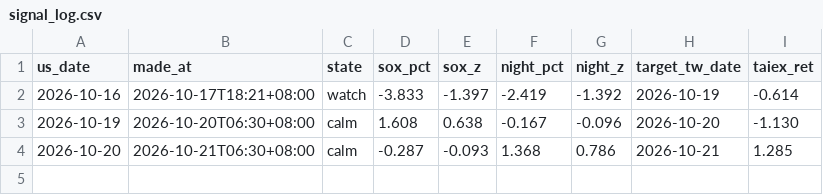
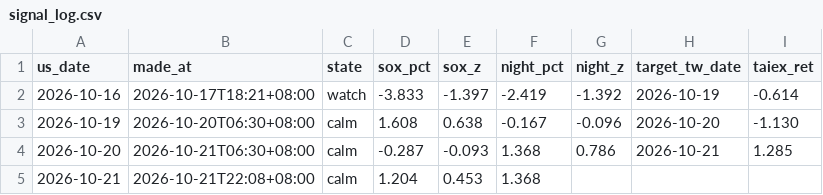
Before and after one commit to boboshow2025/Global-Markets-monitor, a CSV file: data/signal_log.csv, drawn as a sheet.

```diff
--- a/data/signal_log.csv
+++ b/data/signal_log.csv
@@ -4 +4,2 @@
 2026-10-20,2026-10-21T06:30+08:00,calm,-0.287,-0.093,1.368,0.786,2026-10-21,1.285
+2026-10-21,2026-10-21T22:08+08:00,calm,1.204,0.453,1.368,,,
```
Also changed, not shown: data/foreign_flow.csv, 2 other files.
